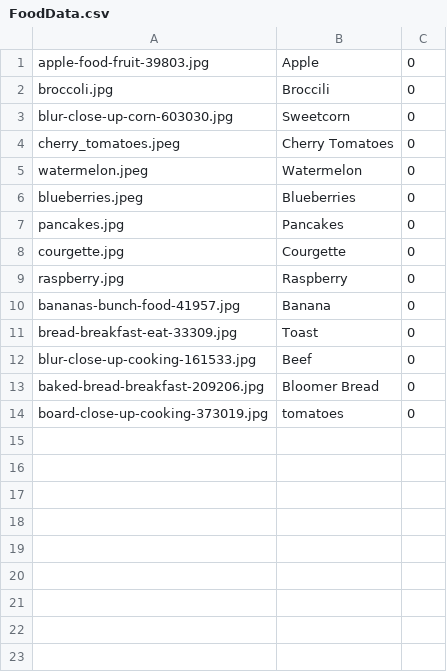
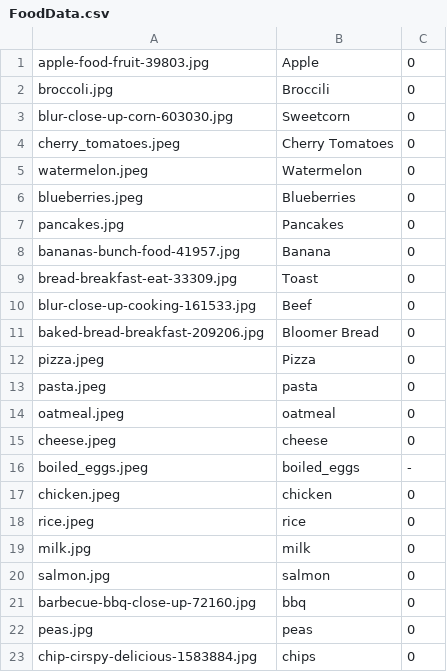
Before and after one commit to KR-London/HappyFood, a CSV file: TinderClone/Auxilliary_Files/FoodData.csv, drawn as a sheet.

```diff
--- a/TinderClone/Auxilliary_Files/FoodData.csv
+++ b/TinderClone/Auxilliary_Files/FoodData.csv
@@ -7,4 +7,2 @@ blueberries.jpeg, Blueberries, 0
 pancakes.jpg, Pancakes, 0
-courgette.jpg, Courgette, 0
-raspberry.jpg, Raspberry, 0
 bananas-bunch-food-41957.jpg, Banana, 0
@@ -13,2 +11,13 @@ blur-close-up-cooking-161533.jpg, Beef, 0
 baked-bread-breakfast-209206.jpg, Bloomer Bread, 0
-board-close-up-cooking-373019.jpg, tomatoes, 0
+pizza.jpeg, Pizza, 0
+pasta.jpeg, pasta, 0
+oatmeal.jpeg, oatmeal, 0
+cheese.jpeg, cheese, 0
+boiled_eggs.jpeg, boiled_eggs, -
+chicken.jpeg, chicken, 0
+rice.jpeg, rice, 0
+milk.jpg, milk, 0
+salmon.jpg, salmon, 0
+barbecue-bbq-close-up-72160.jpg, bbq, 0
+peas.jpg, peas, 0
+chip-cirspy-delicious-1583884.jpg, chips, 0
```
Also changed, not shown: 58 other files.
